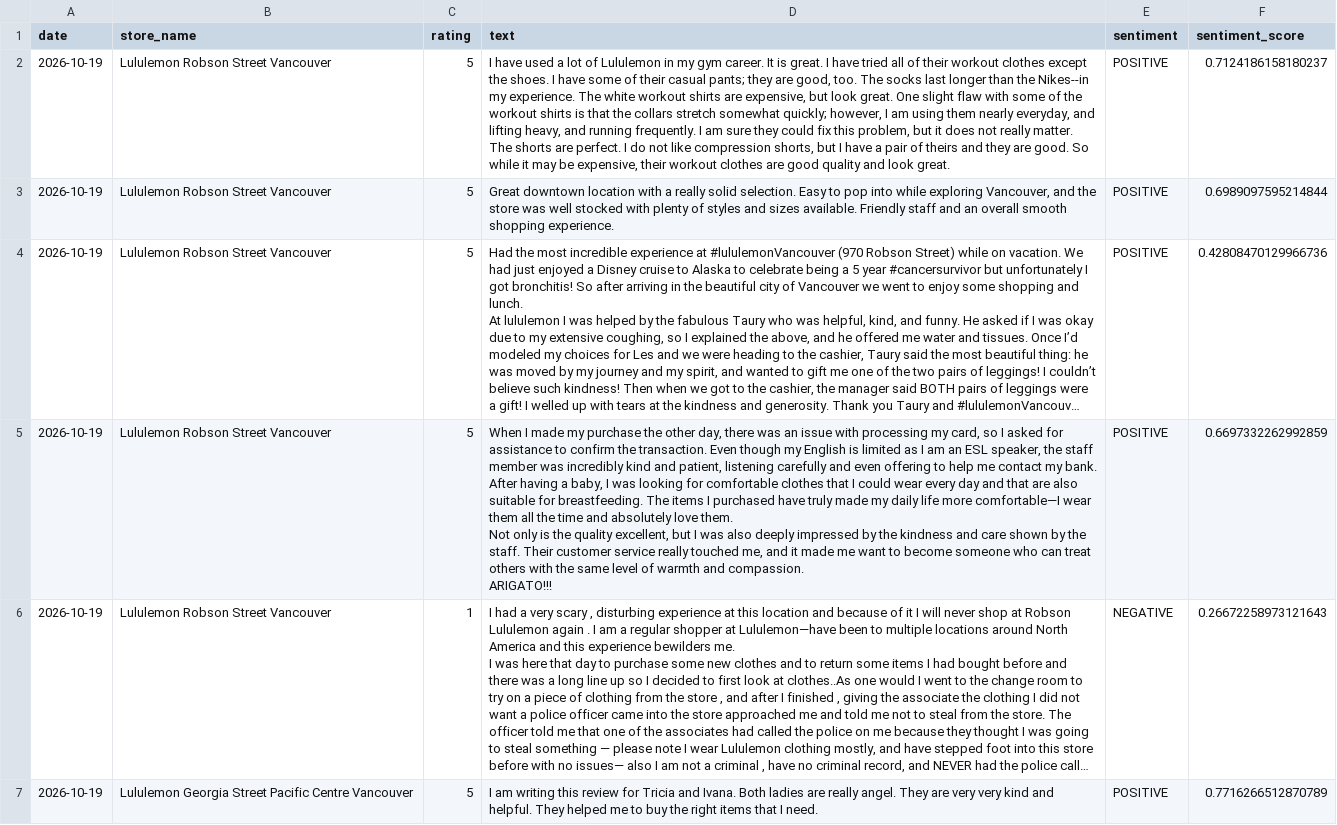
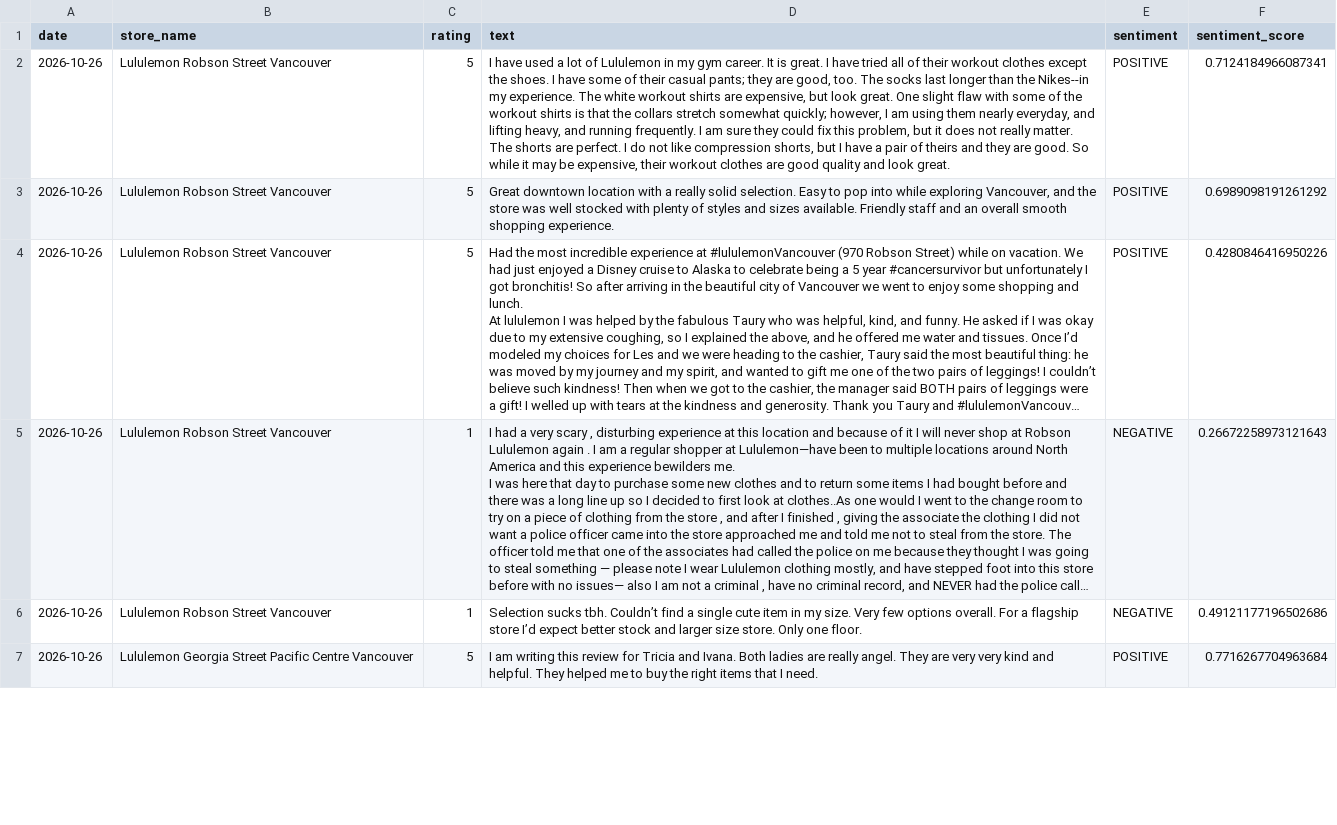
Before and after one commit to pcadic/lululemon-ai-business-insights, a CSV file: data/processed/sentiment_enriched.csv, drawn as a sheet; only a part is shown; long unchanged cells end in …; removed rows and columns are numbered as before the commit, all else as after; ↵ is a line break in a cell; the diff covers the shown part only; the diff names each change by its address in the sheet, - before the commit and + after, or states it on an @@ line.

```diff
--- a/data/processed/sentiment_enriched.csv
+++ b/data/processed/sentiment_enriched.csv
-A2:A4 (date): 2026-10-19
+A2:A4 (date): 2026-10-26
-F2 (sentiment_score): 0.7124186158180237
+F2 (sentiment_score): 0.7124184966087341
-F3 (sentiment_score): 0.6989097595214844
+F3 (sentiment_score): 0.6989098191261292
-F4 (sentiment_score): 0.42808470129966736
+F4 (sentiment_score): 0.4280846416950226
-row 5: 2026-10-19 | Lululemon Robson Street Vancouver | 5 | When I made my purchase the other day, there was an issue with processing my card, so I asked for assistance to confirm the transaction. Even though my English is limited as I am an ESL speaker, the staff member was incredibly kind and patient, listening carefully and even offering to help me contact my bank. ↵ After having a baby, I was looking for comfortable clothes that I could wear every day and that are also suitable for breastfeeding. The items I purchased have truly made my daily life more comfortable—I wear them all the time and absolutely love them. ↵ Not only is the quality excellent, but I was also deeply impressed by the kindness and care shown by the staff. Their customer service really touched me, and it made me want to become someone who can treat others with the same level of warmth and compassion. ↵ ARIGATO!!! | POSITIVE | 0.6697332262992859
-A5 (date): 2026-10-19
+A5 (date): 2026-10-26
+row 6: 2026-10-26 | Lululemon Robson Street Vancouver | 1 | Selection sucks tbh. Couldn’t find a single cute item in my size. Very few options overall. For a flagship store I’d expect better stock and larger size store. Only one floor. | NEGATIVE | 0.49121177196502686
-A7 (date): 2026-10-19
+A7 (date): 2026-10-26
-F7 (sentiment_score): 0.7716266512870789
+F7 (sentiment_score): 0.7716267704963684
```
Also changed, not shown: 6 added rows, 6 removed rows and 46 edited cells elsewhere in this file, data/processed/business_insights.csv, data/processed/topic_enriched.csv.
